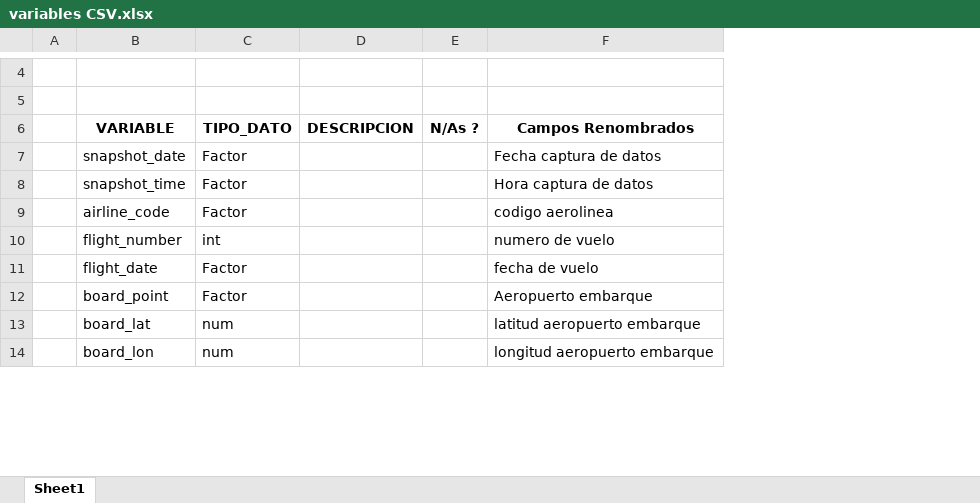
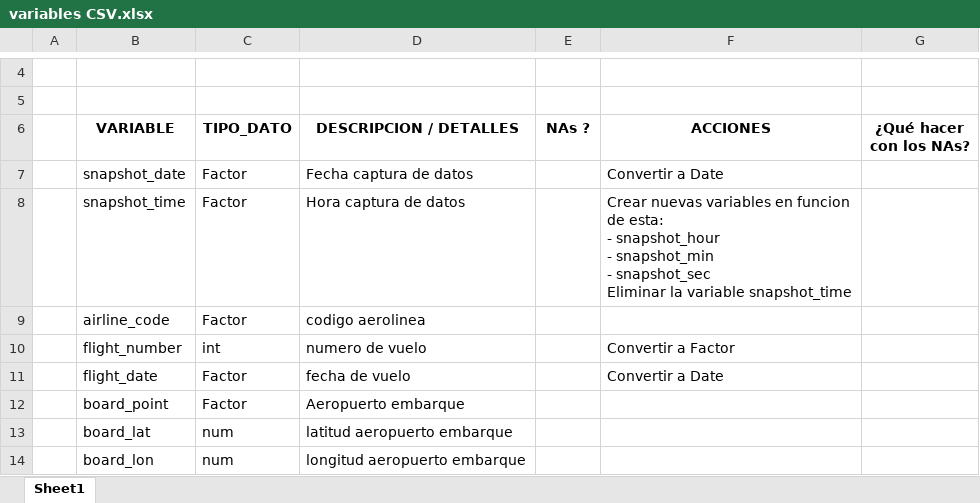
Before and after one commit to EMayorga/TFM, an Excel workbook: variables CSV.xlsx, sheet Sheet1, drawn as a sheet; only a part is shown, gaps mark what is left out; values as stored, in another font and other column widths than the file's, no borders; removed rows and columns are numbered as before the commit, all else as after; ↵ is a line break in a cell; the diff names each change by its address in the sheet, - before the commit and + after, or states it on an @@ line.

Commit message:
modificacion fichero Variables CSV
Añadidas acciones realizadas sobre algunos campos

```diff
--- a/variables CSV.xlsx (sheet Sheet1)
+++ b/variables CSV.xlsx (sheet Sheet1)
-column D (DESCRIPCION), empty
+column D (DESCRIPCION / DETALLES), rows 7-14: Fecha captura de datos | Hora captura de datos | codigo aerolinea | numero de vuelo | fecha de vuelo | Aeropuerto embarque | latitud aeropuerto embarque | longitud aeropuerto embarque
-column F (Campos Renombrados), rows 7-14: Fecha captura de datos | Hora captura de datos | codigo aerolinea | numero de vuelo | fecha de vuelo | Aeropuerto embarque | latitud aeropuerto embarque | longitud aeropuerto embarque
+column F (ACCIONES), rows 7-11: Convertir a Date | Crear nuevas variables en funcion de esta: ↵ - snapshot_hour ↵ - snapshot_min ↵ - snapshot_sec ↵ Eliminar la variable snapshot_time |  | Convertir a Factor | Convertir a Date
+column G (¿Qué hacer con los NAs?), empty
-E6: N/As ?
+E6: NAs ?
```
